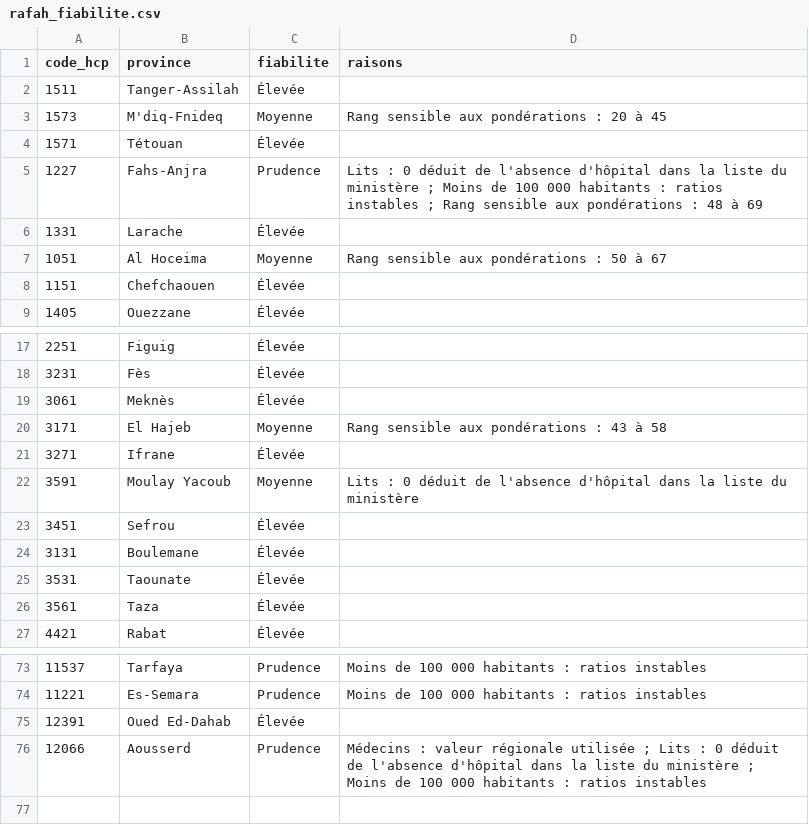
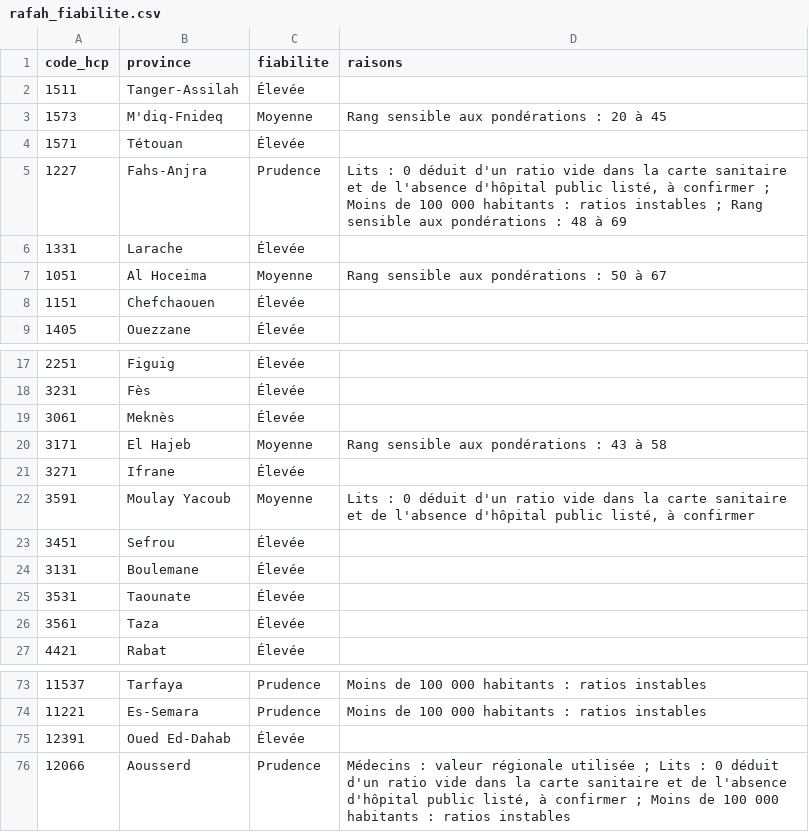
Before and after one commit to Driss1929/rafah2.0, a CSV file: app/donnees/rafah_fiabilite.csv, drawn as a sheet; only a part is shown, gaps mark what is left out.

```diff
--- a/app/donnees/rafah_fiabilite.csv
+++ b/app/donnees/rafah_fiabilite.csv
@@ -4,3 +4,3 @@
 1571,Tétouan,Élevée,
-1227,Fahs-Anjra,Prudence,Lits : 0 déduit de l'absence d'hôpital dans la liste du ministère ; Moins de 100 000 habitants : ratios instables ; Rang sensible aux pondérations : 48 à 69
+1227,Fahs-Anjra,Prudence,"Lits : 0 déduit d'un ratio vide dans la carte sanitaire et de l'absence d'hôpital public listé, à confirmer ; Moins de 100 000 habitants : ratios instables ; Rang sensible aux pondérations : 48 à 69"
 1331,Larache,Élevée,
@@ -21,3 +21,3 @@
 3271,Ifrane,Élevée,
-3591,Moulay Yacoub,Moyenne,Lits : 0 déduit de l'absence d'hôpital dans la liste du ministère
+3591,Moulay Yacoub,Moyenne,"Lits : 0 déduit d'un ratio vide dans la carte sanitaire et de l'absence d'hôpital public listé, à confirmer"
 3451,Sefrou,Élevée,
@@ -75,2 +75,2 @@
 12391,Oued Ed-Dahab,Élevée,
-12066,Aousserd,Prudence,Médecins : valeur régionale utilisée ; Lits : 0 déduit de l'absence d'hôpital dans la liste du ministère ; Moins de 100 000 habitants : ratios instables
+12066,Aousserd,Prudence,"Médecins : valeur régionale utilisée ; Lits : 0 déduit d'un ratio vide dans la carte sanitaire et de l'absence d'hôpital public listé, à confirmer ; Moins de 100 000 habitants : ratios instables"
```
Also changed, not shown: data/processed/rafah_fiabilite.csv, 29 other files.
